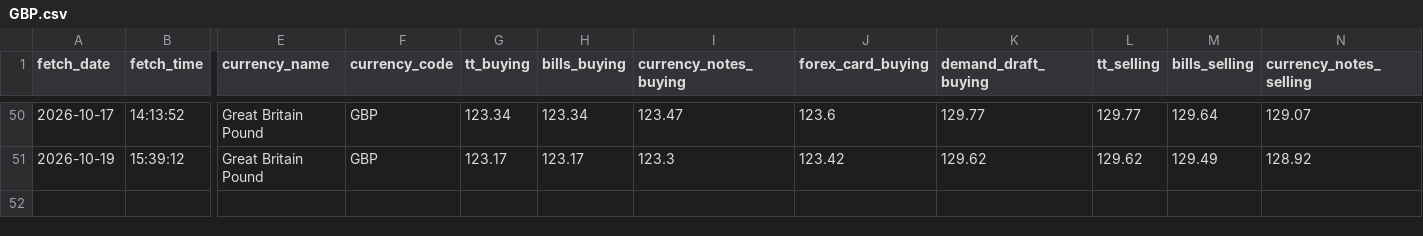
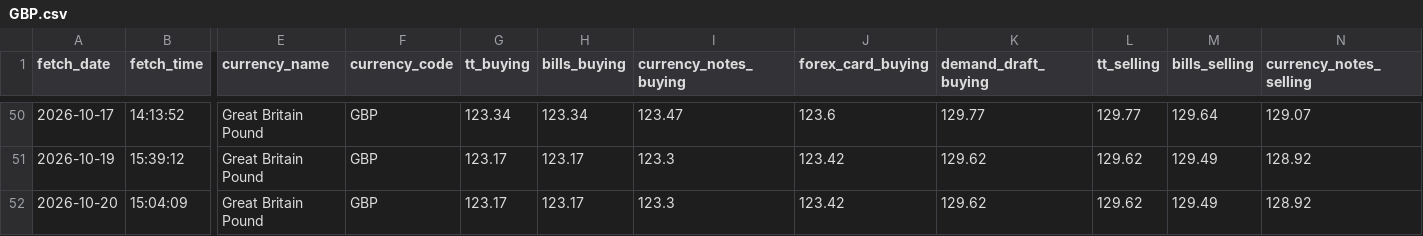
Before and after one commit to PankajGoyal7/icici-forex-rates-historical, a CSV file: data/by_currency/GBP.csv, drawn as a sheet; only a part is shown, gaps mark what is left out; rows hold the shown columns only; the diff names each change by its address in the sheet, - before the commit and + after, or states it on an @@ line.

```diff
--- a/data/by_currency/GBP.csv
+++ b/data/by_currency/GBP.csv
+row 52: 2026-10-20 | 15:04:09 | Great Britain Pound | GBP | 123.17 | 123.17 | 123.3 | 123.42 | 129.62 | 129.62 | 129.49 | 128.92
```
Also changed, not shown: data/by_currency/AUD.csv, data/by_currency/CAD.csv, 24 other files.
